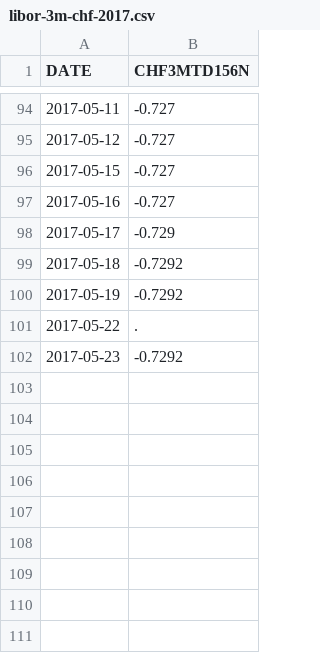
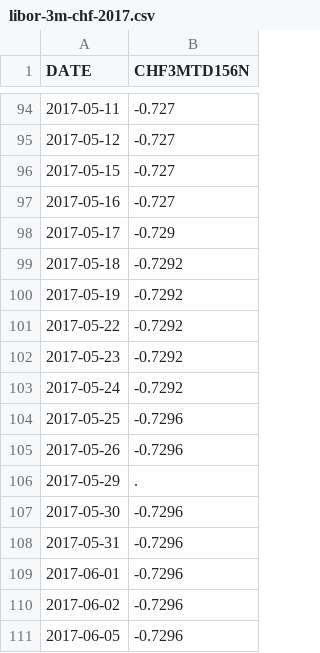
Before and after one commit to tomazy/raiffeisenpolbank, a CSV file: data/libor-3m-chf-2017.csv, drawn as a sheet; only a part is shown, gaps mark what is left out.

```diff
--- a/data/libor-3m-chf-2017.csv
+++ b/data/libor-3m-chf-2017.csv
@@ -100,3 +100,12 @@ DATE,CHF3MTD156N
 2017-05-19,-0.7292
-2017-05-22,.
+2017-05-22,-0.7292
 2017-05-23,-0.7292
+2017-05-24,-0.7292
+2017-05-25,-0.7296
+2017-05-26,-0.7296
+2017-05-29,.
+2017-05-30,-0.7296
+2017-05-31,-0.7296
+2017-06-01,-0.7296
+2017-06-02,-0.7296
+2017-06-05,-0.7296
```
Also changed, not shown: data/2017.csv, data/nbp-2017.csv.
